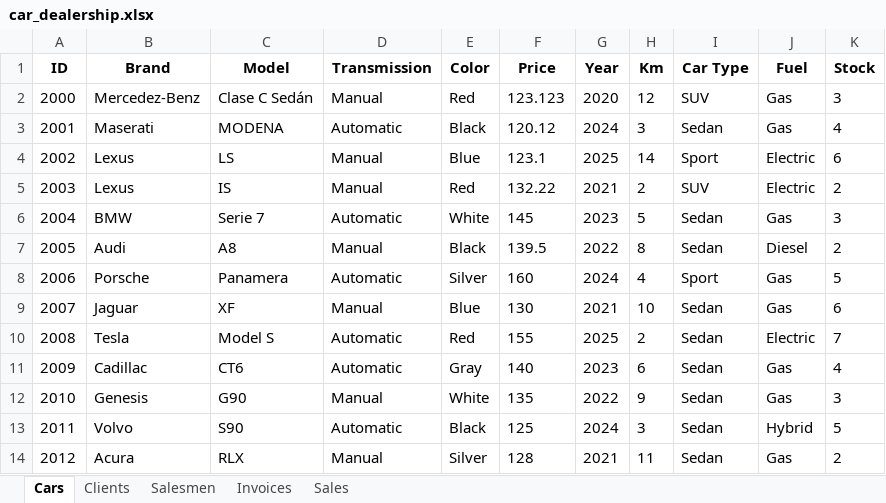
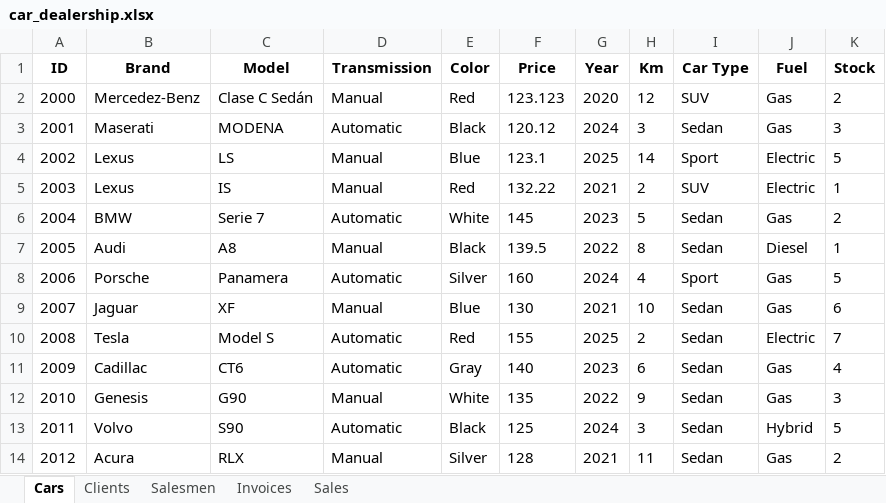
Before and after one commit to parzival-p1/python_lectures_csr, an Excel workbook: car_dealership/car_dealership.xlsx, sheet Cars, drawn as a sheet; only a part is shown; values as stored, in another font and other column widths than the file's, no borders; the diff names each change by its address in the sheet, - before the commit and + after, or states it on an @@ line.

```diff
--- a/car_dealership/car_dealership.xlsx (sheet Cars)
+++ b/car_dealership/car_dealership.xlsx (sheet Cars)
-K2 (Stock): 3
+K2 (Stock): 2
-K3 (Stock): 4
+K3 (Stock): 3
-K4 (Stock): 6
+K4 (Stock): 5
-K5 (Stock): 2
+K5 (Stock): 1
-K6 (Stock): 3
+K6 (Stock): 2
-K7 (Stock): 2
+K7 (Stock): 1
```
Also changed, not shown: sheet Sales, sheet Invoices, 1 other file.
